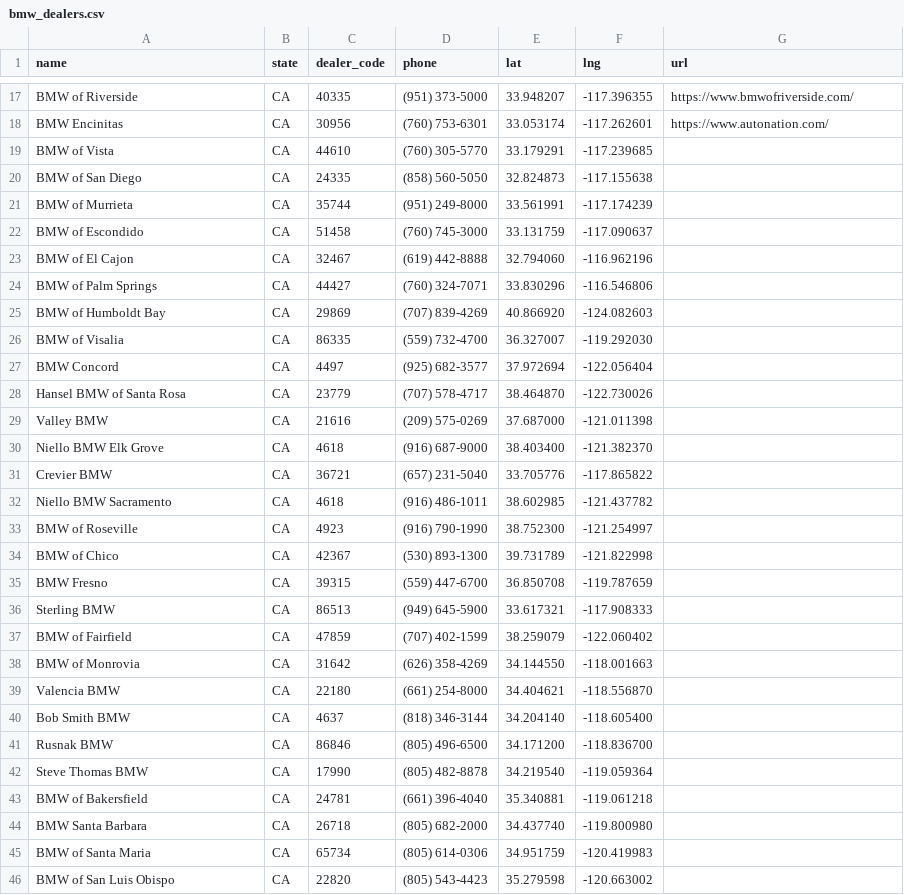
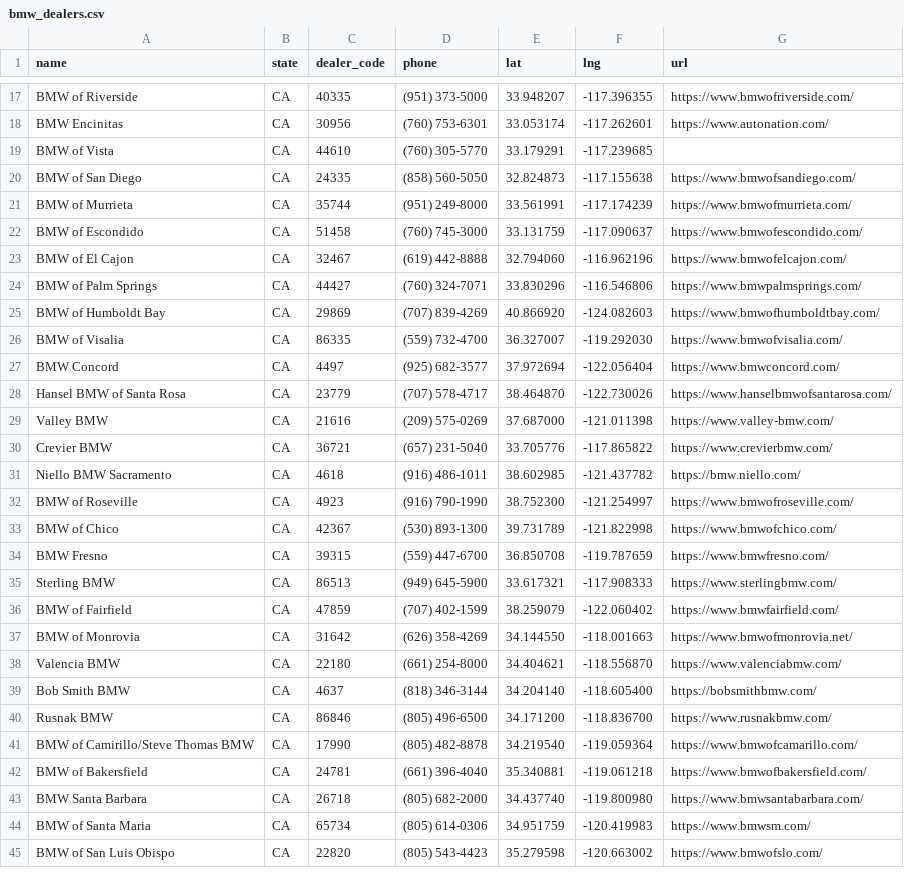
Before and after one commit to Sman19/DEALER-MAP, a CSV file: bmw_dealers.csv, drawn as a sheet; only a part is shown, gaps mark what is left out; the diff covers the shown part only.

Commit message:
Update bmw_dealers.csv

```diff
--- a/bmw_dealers.csv
+++ b/bmw_dealers.csv
@@ -19,28 +19,27 @@ BMW Encinitas,CA,30956,(760) 753-6301,33.053174,-117.262601,https://www.autonati
 BMW of Vista,CA,44610,(760) 305-5770,33.179291,-117.239685
-BMW of San Diego,CA,24335,(858) 560-5050,32.824873,-117.155638
-BMW of Murrieta,CA,35744,(951) 249-8000,33.561991,-117.174239
-BMW of Escondido,CA,51458,(760) 745-3000,33.131759,-117.090637
-BMW of El Cajon,CA,32467,(619) 442-8888,32.794060,-116.962196
-BMW of Palm Springs,CA,44427,(760) 324-7071,33.830296,-116.546806
-BMW of Humboldt Bay,CA,29869,(707) 839-4269,40.866920,-124.082603
-BMW of Visalia,CA,86335,(559) 732-4700,36.327007,-119.292030
-BMW Concord,CA,4497,(925) 682-3577,37.972694,-122.056404
-Hansel BMW of Santa Rosa,CA,23779,(707) 578-4717,38.464870,-122.730026
-Valley BMW,CA,21616,(209) 575-0269,37.687000,-121.011398
-Niello BMW Elk Grove,CA,4618,(916) 687-9000,38.403400,-121.382370
-Crevier BMW,CA,36721,(657) 231-5040,33.705776,-117.865822
-Niello BMW Sacramento,CA,4618,(916) 486-1011,38.602985,-121.437782
-BMW of Roseville,CA,4923,(916) 790-1990,38.752300,-121.254997
-BMW of Chico,CA,42367,(530) 893-1300,39.731789,-121.822998
-BMW Fresno,CA,39315,(559) 447-6700,36.850708,-119.787659
-Sterling BMW,CA,86513,(949) 645-5900,33.617321,-117.908333
-BMW of Fairfield,CA,47859,(707) 402-1599,38.259079,-122.060402
-BMW of Monrovia,CA,31642,(626) 358-4269,34.144550,-118.001663
-Valencia BMW,CA,22180,(661) 254-8000,34.404621,-118.556870
-Bob Smith BMW,CA,4637,(818) 346-3144,34.204140,-118.605400
-Rusnak BMW,CA,86846,(805) 496-6500,34.171200,-118.836700
-Steve Thomas BMW,CA,17990,(805) 482-8878,34.219540,-119.059364
-BMW of Bakersfield,CA,24781,(661) 396-4040,35.340881,-119.061218
-BMW Santa Barbara,CA,26718,(805) 682-2000,34.437740,-119.800980
-BMW of Santa Maria,CA,65734,(805) 614-0306,34.951759,-120.419983
-BMW of San Luis Obispo,CA,22820,(805) 543-4423,35.279598,-120.663002
+BMW of San Diego,CA,24335,(858) 560-5050,32.824873,-117.155638,https://www.bmwofsandiego.com/
+BMW of Murrieta,CA,35744,(951) 249-8000,33.561991,-117.174239,https://www.bmwofmurrieta.com/
+BMW of Escondido,CA,51458,(760) 745-3000,33.131759,-117.090637,https://www.bmwofescondido.com/
+BMW of El Cajon,CA,32467,(619) 442-8888,32.794060,-116.962196,https://www.bmwofelcajon.com/
+BMW of Palm Springs,CA,44427,(760) 324-7071,33.830296,-116.546806,https://www.bmwpalmsprings.com/
+BMW of Humboldt Bay,CA,29869,(707) 839-4269,40.866920,-124.082603,https://www.bmwofhumboldtbay.com/
+BMW of Visalia,CA,86335,(559) 732-4700,36.327007,-119.292030,https://www.bmwofvisalia.com/
+BMW Concord,CA,4497,(925) 682-3577,37.972694,-122.056404,https://www.bmwconcord.com/
+Hansel BMW of Santa Rosa,CA,23779,(707) 578-4717,38.464870,-122.730026,https://www.hanselbmwofsantarosa.com/
+Valley BMW,CA,21616,(209) 575-0269,37.687000,-121.011398,https://www.valley-bmw.com/
+Crevier BMW,CA,36721,(657) 231-5040,33.705776,-117.865822,https://www.crevierbmw.com/
+Niello BMW Sacramento,CA,4618,(916) 486-1011,38.602985,-121.437782,https://bmw.niello.com/
+BMW of Roseville,CA,4923,(916) 790-1990,38.752300,-121.254997,https://www.bmwofroseville.com/
+BMW of Chico,CA,42367,(530) 893-1300,39.731789,-121.822998,https://www.bmwofchico.com/
+BMW Fresno,CA,39315,(559) 447-6700,36.850708,-119.787659,https://www.bmwfresno.com/
+Sterling BMW,CA,86513,(949) 645-5900,33.617321,-117.908333,https://www.sterlingbmw.com/
+BMW of Fairfield,CA,47859,(707) 402-1599,38.259079,-122.060402,https://www.bmwfairfield.com/
+BMW of Monrovia,CA,31642,(626) 358-4269,34.144550,-118.001663,https://www.bmwofmonrovia.net/
+Valencia BMW,CA,22180,(661) 254-8000,34.404621,-118.556870,https://www.valenciabmw.com/
+Bob Smith BMW,CA,4637,(818) 346-3144,34.204140,-118.605400,https://bobsmithbmw.com/
+Rusnak BMW,CA,86846,(805) 496-6500,34.171200,-118.836700,https://www.rusnakbmw.com/
+BMW of Camirillo/Steve Thomas BMW,CA,17990,(805) 482-8878,34.219540,-119.059364,https://www.bmwofcamarillo.com/
+BMW of Bakersfield,CA,24781,(661) 396-4040,35.340881,-119.061218,https://www.bmwofbakersfield.com/
+BMW Santa Barbara,CA,26718,(805) 682-2000,34.437740,-119.800980,https://www.bmwsantabarbara.com/
+BMW of Santa Maria,CA,65734,(805) 614-0306,34.951759,-120.419983,https://www.bmwsm.com/
+BMW of San Luis Obispo,CA,22820,(805) 543-4423,35.279598,-120.663002,https://www.bmwofslo.com/
```
Also changed, not shown: 24 edited cells elsewhere in this file.
